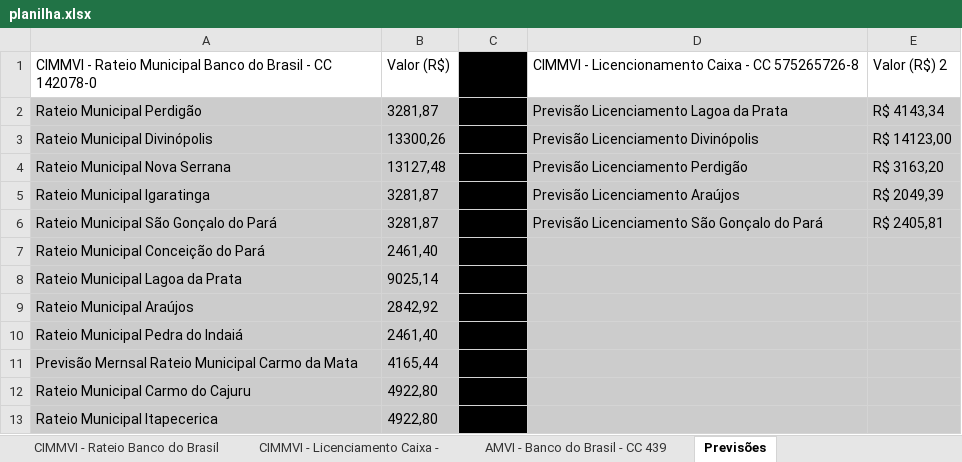
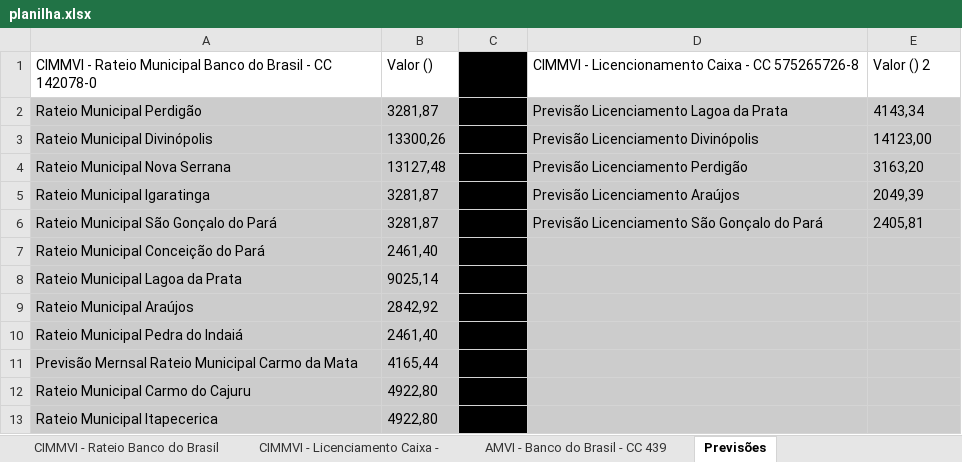
Before and after one commit to rafanduba/dashboard_CIMMVI, an Excel workbook: data/planilha.xlsx, sheet Previsões, drawn as a sheet; values as stored, in another font and other column widths than the file's, no borders; charts and pictures and table styles not drawn; the diff names each change by its address in the sheet, - before the commit and + after, or states it on an @@ line.

```diff
--- a/data/planilha.xlsx (sheet Previsões)
+++ b/data/planilha.xlsx (sheet Previsões)
-B1: Valor (R$)
+B1: Valor ()
-E1: Valor (R$) 2
+E1: Valor () 2
-E2: R$ 4143,34
+E2: 4143,34
-E3: R$ 14123,00
+E3: 14123,00
-E4: R$ 3163,20
+E4: 3163,20
-E5: R$ 2049,39
+E5: 2049,39
-E6: R$ 2405,81
+E6: 2405,81
```
Also changed, not shown: sheet CIMMVI - Rateio Banco do Brasil, sheet AMVI - Banco do Brasil - CC 439, sheet CIMMVI - Licenciamento Caixa -, formulas that keep their value, 6 other files.
